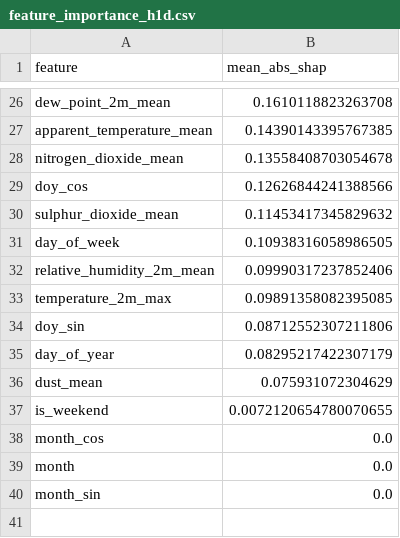
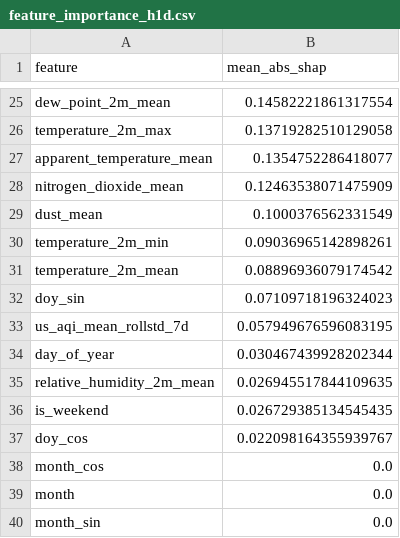
Before and after one commit to hariscs414/Pearls-AQI-Predictor, a CSV file: data/local_store/model_registry/feature_importance_h1d.csv, drawn as a sheet; only a part is shown, gaps mark what is left out; removed rows and columns are numbered as before the commit, all else as after; the diff covers the shown part only; the diff names each change by its address in the sheet, - before the commit and + after, or states it on an @@ line.

```diff
--- a/data/local_store/model_registry/feature_importance_h1d.csv
+++ b/data/local_store/model_registry/feature_importance_h1d.csv
-B25 (mean_abs_shap): 0.1610118823263708
+B25 (mean_abs_shap): 0.14582221861317554
+row 26: temperature_2m_max | 0.13719282510129058
-B27 (mean_abs_shap): 0.14390143395767385
+B27 (mean_abs_shap): 0.1354752286418077
-B28 (mean_abs_shap): 0.13558408703054678
+B28 (mean_abs_shap): 0.12463538071475909
-row 29: doy_cos | 0.12626844241388566
-row 30: sulphur_dioxide_mean | 0.11453417345829632
-row 31: day_of_week | 0.10938316058986505
-row 32: relative_humidity_2m_mean | 0.09990317237852406
-row 33: temperature_2m_max | 0.09891358082395085
+row 29: dust_mean | 0.1000376562331549
+row 30: temperature_2m_min | 0.09036965142898261
+row 31: temperature_2m_mean | 0.08896936079174542
-B32 (mean_abs_shap): 0.08712552307211806
+B32 (mean_abs_shap): 0.07109718196324023
+row 33: us_aqi_mean_rollstd_7d | 0.057949676596083195
-B34 (mean_abs_shap): 0.08295217422307179
+B34 (mean_abs_shap): 0.030467439928202344
-row 36: dust_mean | 0.075931072304629
+row 35: relative_humidity_2m_mean | 0.026945517844109635
-B36 (mean_abs_shap): 0.0072120654780070655
+B36 (mean_abs_shap): 0.026729385134545435
+row 37: doy_cos | 0.022098164355939767
```
Also changed, not shown: 9 added rows, 10 removed rows and 14 edited cells elsewhere in this file, data/local_store/model_registry/feature_importance_h2d.csv, data/local_store/model_registry/feature_importance_h3d.csv, 6 other files.
